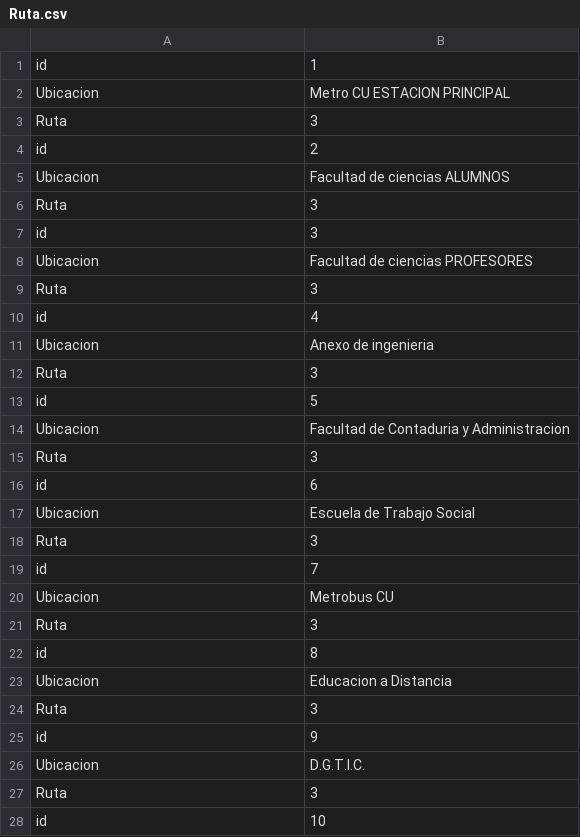
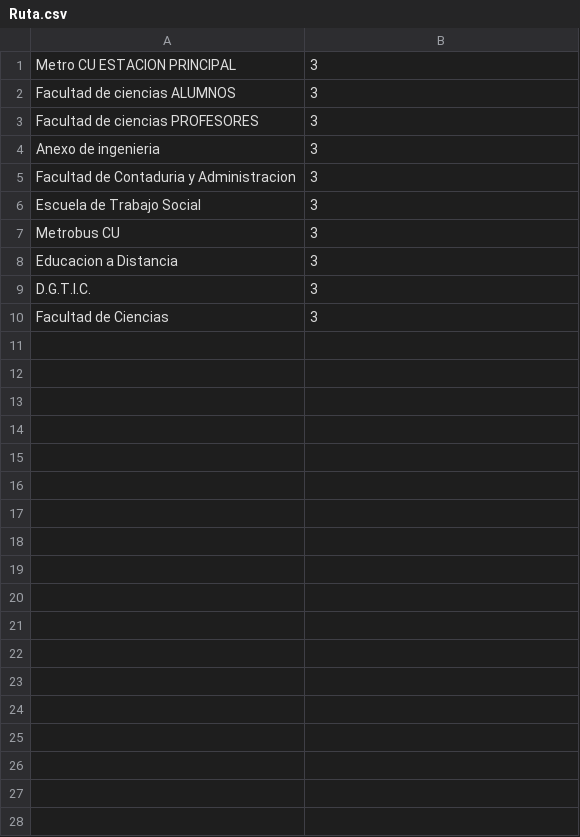
Before and after one commit to ghero56/Proyecto-Final-EDA-2, a CSV file: BASE DE DATOS/Ruta.csv, drawn as a sheet; only a part is shown; the diff covers the shown part only.

```diff
--- a/BASE DE DATOS/Ruta.csv
+++ b/BASE DE DATOS/Ruta.csv
@@ -1,28 +1,10 @@
-id, 1
-Ubicacion, Metro CU ESTACION PRINCIPAL
-Ruta, 3
-id, 2
-Ubicacion, Facultad de ciencias ALUMNOS
-Ruta, 3
-id, 3
-Ubicacion, Facultad de ciencias PROFESORES
-Ruta, 3
-id, 4
-Ubicacion, Anexo de ingenieria
-Ruta, 3
-id, 5
-Ubicacion, Facultad de Contaduria y Administracion
-Ruta, 3
-id, 6
-Ubicacion, Escuela de Trabajo Social
-Ruta, 3
-id, 7
-Ubicacion, Metrobus CU
-Ruta, 3
-id, 8
-Ubicacion, Educacion a Distancia
-Ruta, 3
-id, 9
-Ubicacion, D.G.T.I.C.
-Ruta, 3
-id, 10
+Metro CU ESTACION PRINCIPAL, 3,
+Facultad de ciencias ALUMNOS, 3,
+Facultad de ciencias PROFESORES, 3,
+Anexo de ingenieria, 3,
+Facultad de Contaduria y Administracion, 3,
+Escuela de Trabajo Social, 3,
+Metrobus CU, 3,
+Educacion a Distancia, 3,
+D.G.T.I.C., 3,
+Facultad de Ciencias, 3,
```
Also changed, not shown: 2 removed rows elsewhere in this file, 3 other files.
